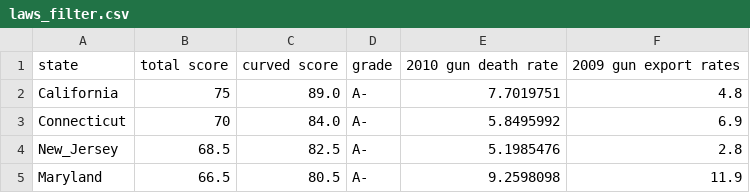
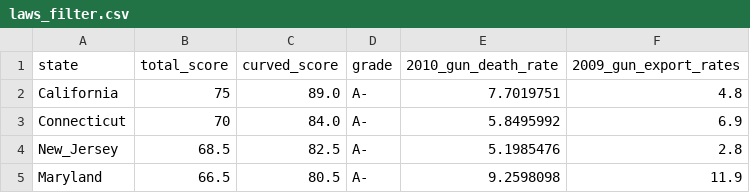
Before and after one commit to xinbian/gunViolence, a CSV file: laws_filter.csv, drawn as a sheet; only a part is shown.

Commit message:
normalized data

```diff
--- a/laws_filter.csv
+++ b/laws_filter.csv
@@ -1,2 +1,2 @@
-state,total score,curved score,grade,2010 gun death rate,2009 gun export rates
+state,total_score,curved_score,grade,2010_gun_death_rate,2009_gun_export_rates
 California,75,89.0,A‐,7.7019751,4.8
```
Also changed, not shown: 2 other files.
